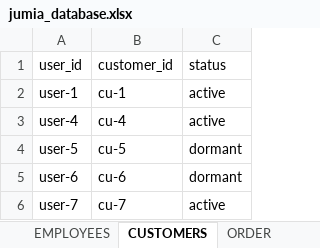
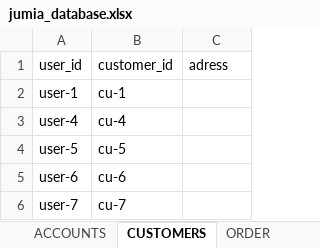
Before and after one commit to elvinkevin/SQL-STUDY, an Excel workbook: jumia_database.xlsx, sheet CUSTOMERS, drawn as a sheet; values as stored, in another font and other column widths than the file's, no borders; the diff names each change by its address in the sheet, - before the commit and + after, or states it on an @@ line.

```diff
--- a/jumia_database.xlsx (sheet CUSTOMERS)
+++ b/jumia_database.xlsx (sheet CUSTOMERS)
-C1: status
+C1: adress
-C2:C3 (adress): active
+C2:C3 (adress): (empty)
-C4:C5 (adress): dormant
+C4:C5 (adress): (empty)
-C6 (adress): active
+C6 (adress): (empty)
```
Also changed, not shown: sheet ACCOUNTS, sheet STORES, sheet ORDER, sheet DEPARTMENTS, sheet BRANCHES, sheet ORDER DETAILS, other sheet tabs, 2 other files.
